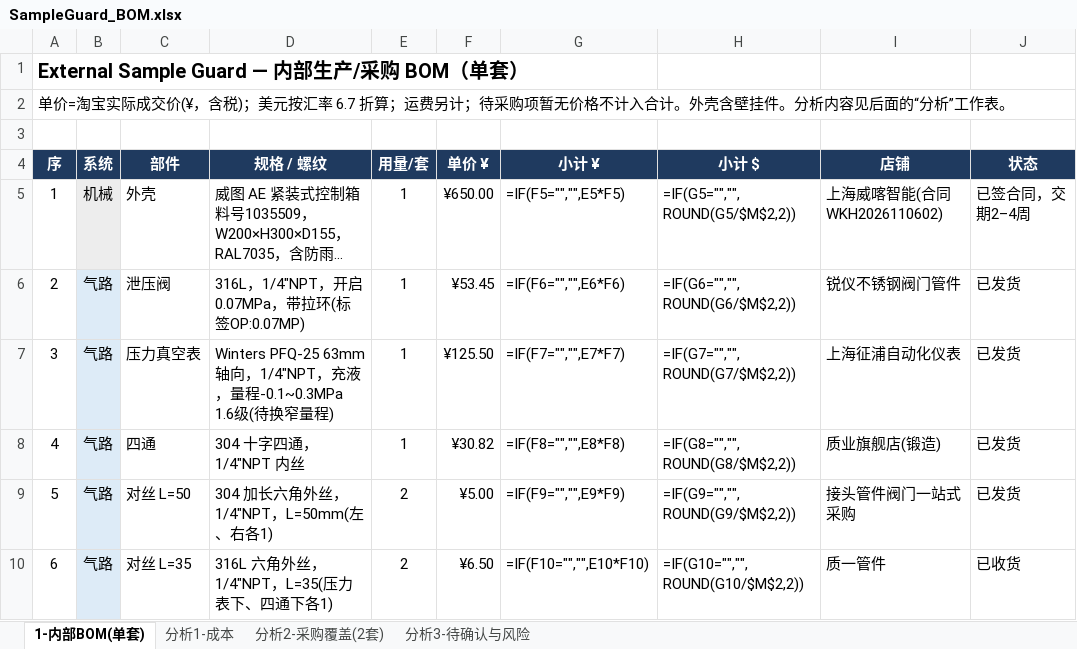
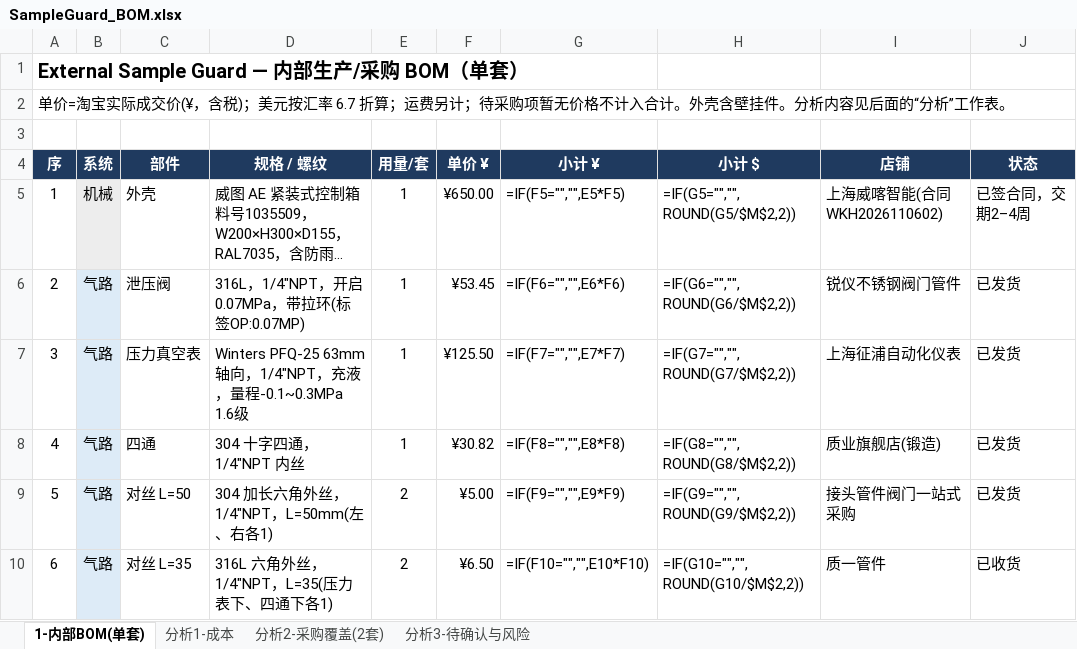
Before and after one commit to keenkid2010/claude_v1, an Excel workbook: sample_guard/SampleGuard_BOM.xlsx, sheet 1-内部BOM(单套), drawn as a sheet; only a part is shown; long unchanged cells end in …; values as stored, in another font and other column widths than the file's, no borders; formulas without a stored value are shown as written; the diff names each change by its address in the sheet, - before the commit and + after, or states it on an @@ line.

```diff
--- a/sample_guard/SampleGuard_BOM.xlsx (sheet 1-内部BOM(单套))
+++ b/sample_guard/SampleGuard_BOM.xlsx (sheet 1-内部BOM(单套))
-D7: …1.6级(待换窄量程)
+D7: …1.6级
```
Also changed, not shown: sheet 分析3-待确认与风险, 3 other files.
